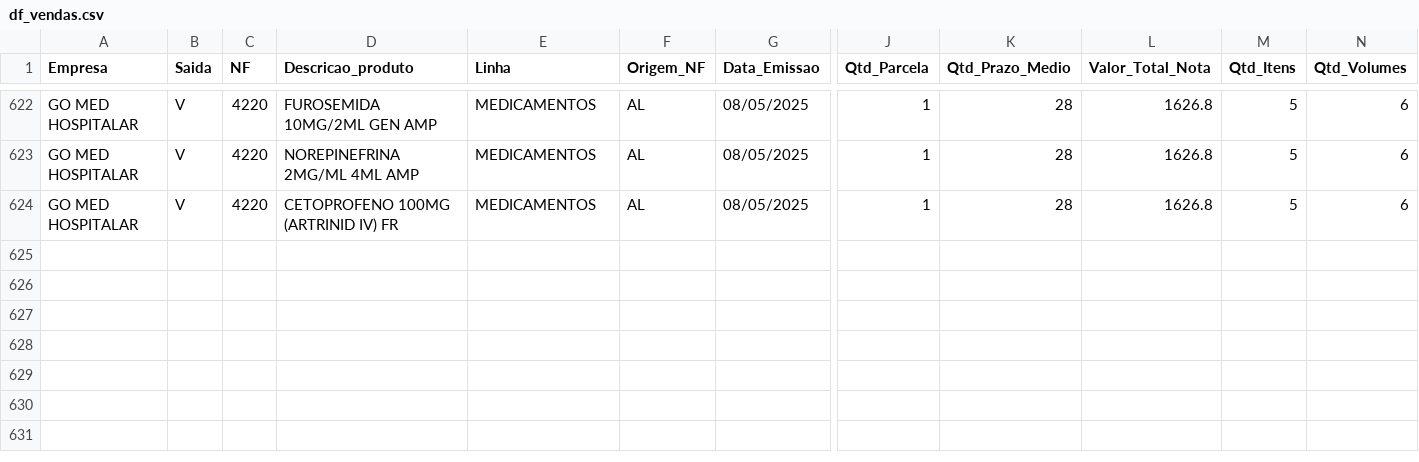
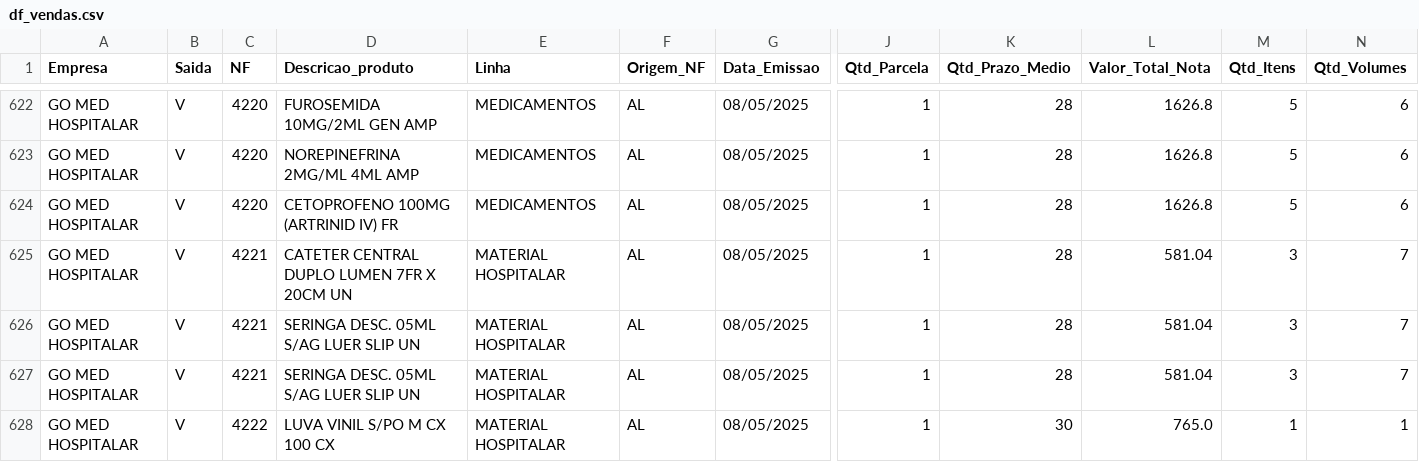
Before and after one commit to RoqueChristian/go-med-mob, a CSV file: df_vendas.csv, drawn as a sheet; only a part is shown, gaps mark what is left out; rows hold the shown columns only; the diff names each change by its address in the sheet, - before the commit and + after, or states it on an @@ line.

Commit message:
Add files via upload

```diff
--- a/df_vendas.csv
+++ b/df_vendas.csv
+row 625: GO MED HOSPITALAR | V | 4221 | CATETER CENTRAL DUPLO LUMEN 7FR X 20CM UN | MATERIAL HOSPITALAR | AL | 08/05/2025 | 1 | 28 | 581.04 | 3 | 7
+row 626: GO MED HOSPITALAR | V | 4221 | SERINGA DESC. 05ML S/AG LUER SLIP UN | MATERIAL HOSPITALAR | AL | 08/05/2025 | 1 | 28 | 581.04 | 3 | 7
+row 627: GO MED HOSPITALAR | V | 4221 | SERINGA DESC. 05ML S/AG LUER SLIP UN | MATERIAL HOSPITALAR | AL | 08/05/2025 | 1 | 28 | 581.04 | 3 | 7
+row 628: GO MED HOSPITALAR | V | 4222 | LUVA VINIL S/PO M CX 100 CX | MATERIAL HOSPITALAR | AL | 08/05/2025 | 1 | 30 | 765.0 | 1 | 1
```
